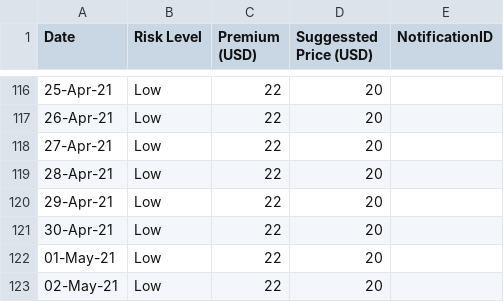
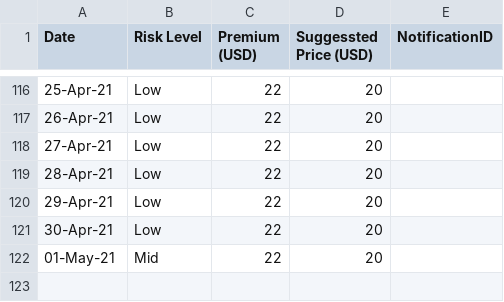
Before and after one commit to earling/us-west, a CSV file: us-west-2021-pricing.csv, drawn as a sheet; only a part is shown, gaps mark what is left out.

Commit message:
01-May-21 changed

```diff
--- a/us-west-2021-pricing.csv
+++ b/us-west-2021-pricing.csv
@@ -121,3 +121,2 @@ Date,Risk Level,Premium (USD),Suggessted Price (USD),NotificationID
 30-Apr-21,Low,22,20,
-01-May-21,Low,22,20,
-02-May-21,Low,22,20,
+01-May-21,Mid,22,20,
```
